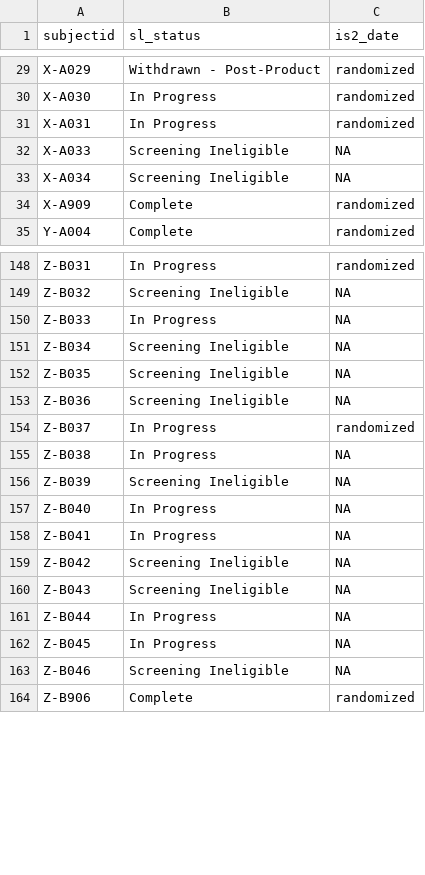
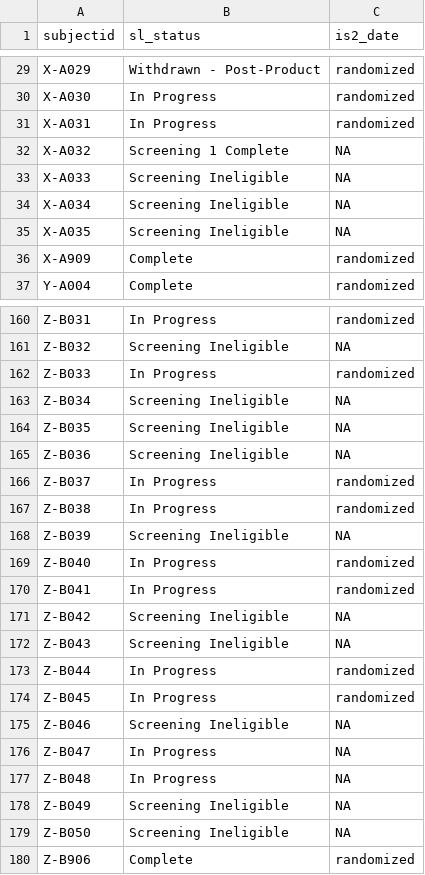
Before and after one commit to ajbarrows/tcors_enrollment_cron, a CSV file: enrollment_report/s3/full_list.csv, drawn as a sheet; only a part is shown, gaps mark what is left out; the diff covers the shown part only.

```diff
--- a/enrollment_report/s3/full_list.csv
+++ b/enrollment_report/s3/full_list.csv
@@ -31,4 +31,6 @@
 "X-A031","In Progress","randomized"
+"X-A032","Screening 1 Complete",NA
 "X-A033","Screening Ineligible",NA
 "X-A034","Screening Ineligible",NA
+"X-A035","Screening Ineligible",NA
 "X-A909","Complete","randomized"
@@ -149,3 +161,3 @@
 "Z-B032","Screening Ineligible",NA
-"Z-B033","In Progress",NA
+"Z-B033","In Progress","randomized"
 "Z-B034","Screening Ineligible",NA
@@ -154,11 +166,15 @@
 "Z-B037","In Progress","randomized"
-"Z-B038","In Progress",NA
+"Z-B038","In Progress","randomized"
 "Z-B039","Screening Ineligible",NA
-"Z-B040","In Progress",NA
-"Z-B041","In Progress",NA
+"Z-B040","In Progress","randomized"
+"Z-B041","In Progress","randomized"
 "Z-B042","Screening Ineligible",NA
 "Z-B043","Screening Ineligible",NA
-"Z-B044","In Progress",NA
-"Z-B045","In Progress",NA
+"Z-B044","In Progress","randomized"
+"Z-B045","In Progress","randomized"
 "Z-B046","Screening Ineligible",NA
+"Z-B047","In Progress",NA
+"Z-B048","In Progress",NA
+"Z-B049","Screening Ineligible",NA
+"Z-B050","Screening Ineligible",NA
 "Z-B906","Complete","randomized"
```
Also changed, not shown: 10 added rows and 7 edited cells elsewhere in this file, enrollment_history/s3/enrollment_history.tsv, enrollment_history/s3/ps_history.tsv, 13 other files.
